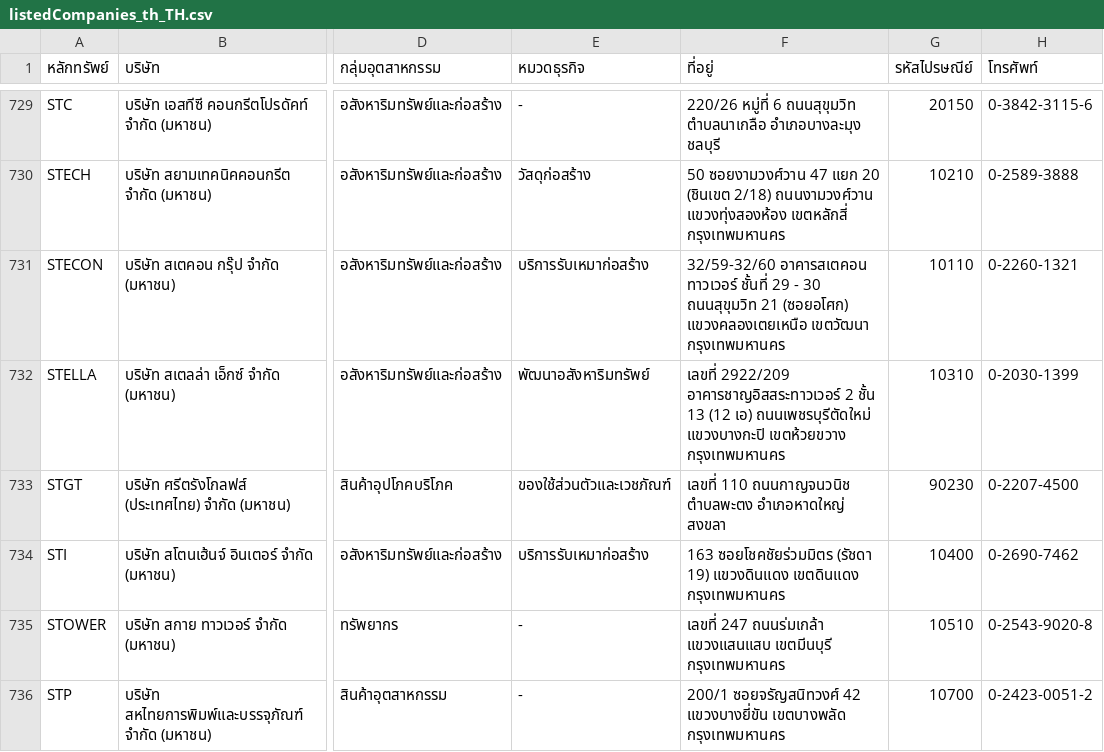
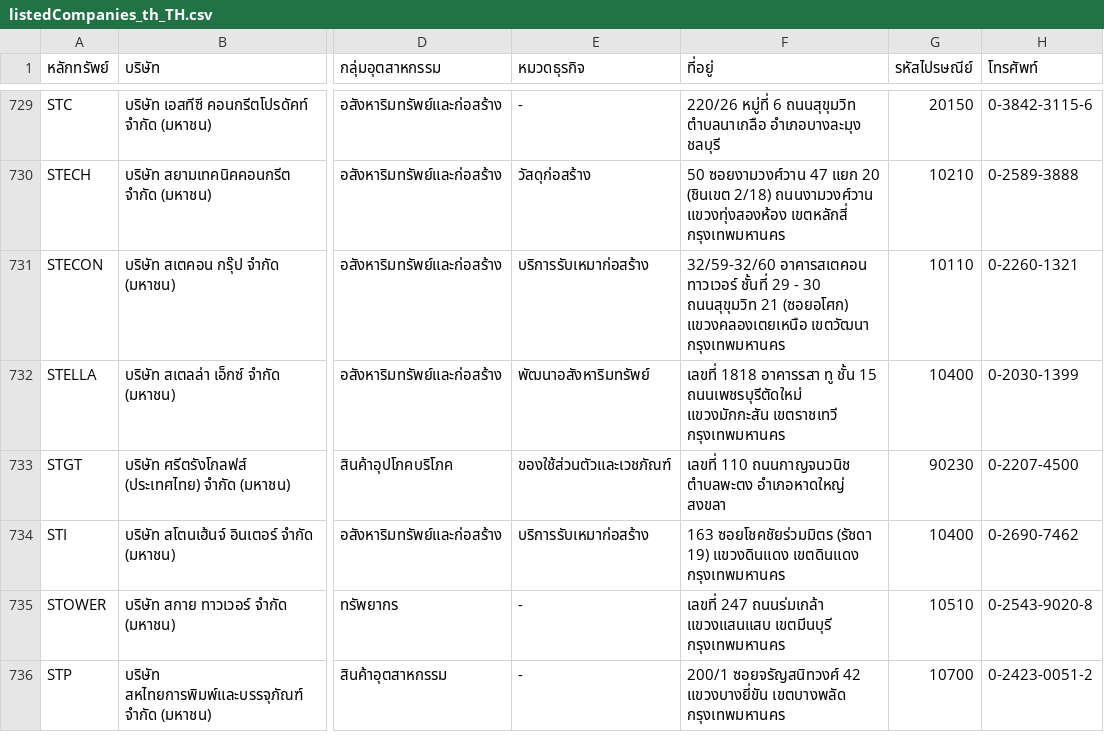
Before and after one commit to ake9522/set, a CSV file: listedCompanies_th_TH.csv, drawn as a sheet; only a part is shown, gaps mark what is left out; the diff covers the shown part only; the diff names each change by its address in the sheet, - before the commit and + after, or states it on an @@ line.

```diff
--- a/listedCompanies_th_TH.csv
+++ b/listedCompanies_th_TH.csv
-F732 (ที่อยู่): เลขที่ 2922/209 อาคารชาญอิสสระทาวเวอร์ 2 ชั้น 13 (12 เอ) ถนนเพชรบุรีตัดใหม่ แขวงบางกะปิ เขตห้วยขวาง กรุงเทพมหานคร
+F732 (ที่อยู่): เลขที่ 1818 อาคารรสา ทู ชั้น 15 ถนนเพชรบุรีตัดใหม่ แขวงมักกะสัน เขตราชเทวี กรุงเทพมหานคร
-G732 (รหัสไปรษณีย์): 10310
+G732 (รหัสไปรษณีย์): 10400
```
Also changed, not shown: 1 added row and 8 edited cells elsewhere in this file, 9 other files.
